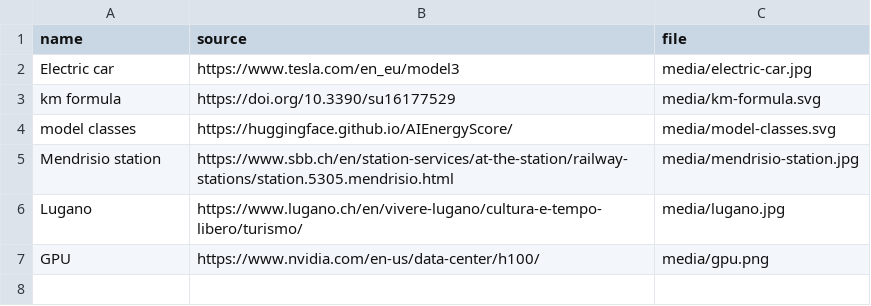
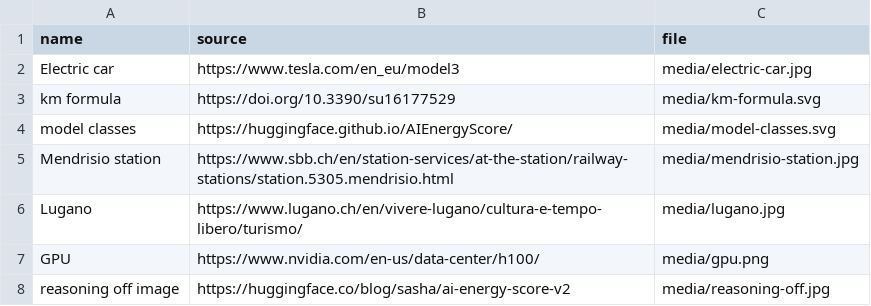
Before and after one commit to Master-Interaction-Design-SUPSI/2026-ddd-group-07, a CSV file: media.csv, drawn as a sheet; the diff names each change by its address in the sheet, - before the commit and + after, or states it on an @@ line.

Commit message:
Update media.csv

```diff
--- a/media.csv
+++ b/media.csv
+row 8: reasoning off image | https://huggingface.co/blog/sasha/ai-energy-score-v2 | media/reasoning-off.jpg
```
